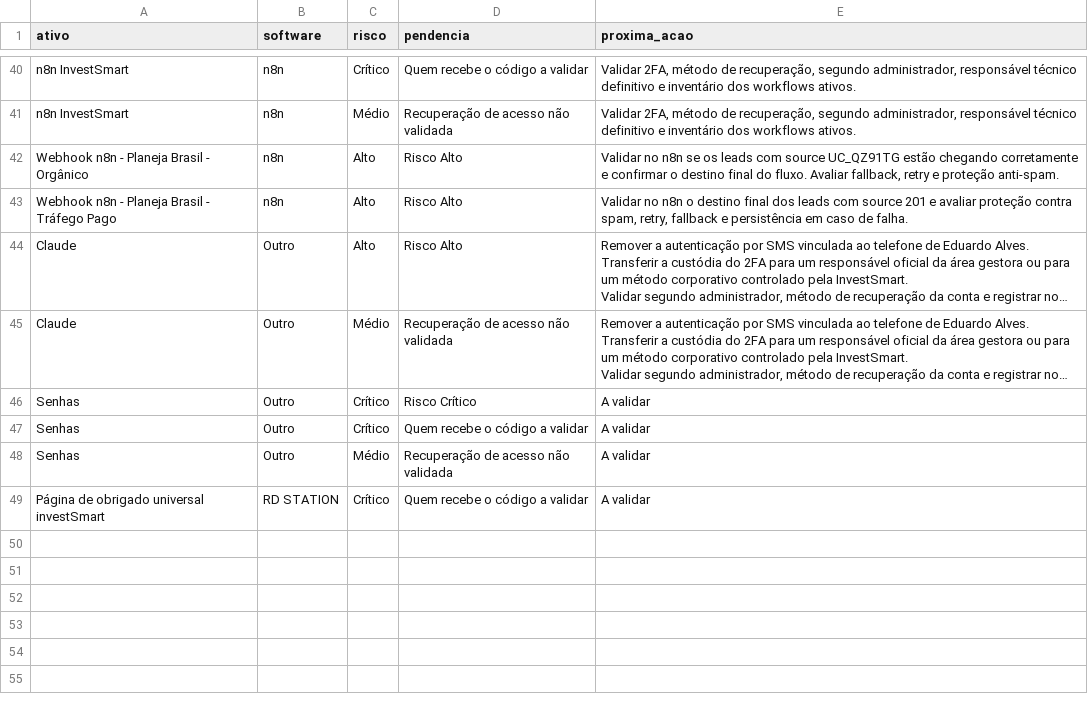
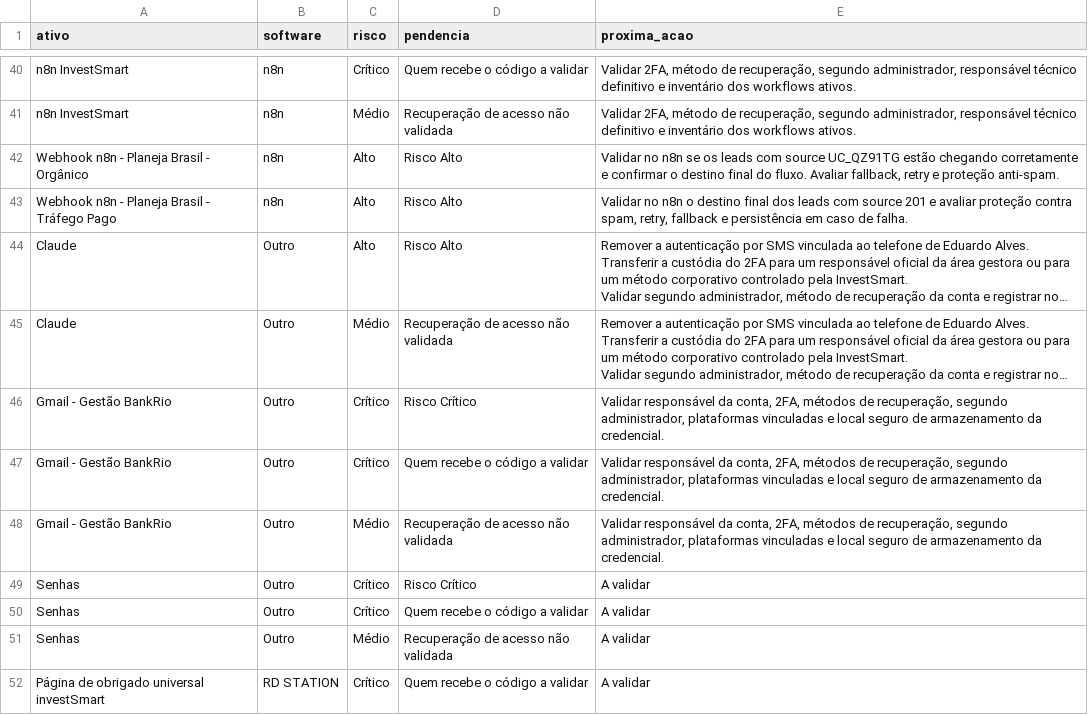
Before and after one commit to gestaobankrio-code/growth-ops-investsmart, a CSV file: exports/growth-ops-pendencias.csv, drawn as a sheet; only a part is shown, gaps mark what is left out; long unchanged cells end in …; the diff names each change by its address in the sheet, - before the commit and + after, or states it on an @@ line.

Commit message:
Processa solicitação Growth Ops

```diff
--- a/exports/growth-ops-pendencias.csv
+++ b/exports/growth-ops-pendencias.csv
+row 46: Gmail - Gestão BankRio | Outro | Crítico | Risco Crítico | Validar responsável da conta, 2FA, métodos de recuperação, segundo administrador, plataformas vinculadas e local seguro de armazenamento da credencial.
+row 47: Gmail - Gestão BankRio | Outro | Crítico | Quem recebe o código a validar | Validar responsável da conta, 2FA, métodos de recuperação, segundo administrador, plataformas vinculadas e local seguro de armazenamento da credencial.
+row 48: Gmail - Gestão BankRio | Outro | Médio | Recuperação de acesso não validada | Validar responsável da conta, 2FA, métodos de recuperação, segundo administrador, plataformas vinculadas e local seguro de armazenamento da credencial.
```
Also changed, not shown: exports/growth-ops-inventario.csv, exports/growth-ops-seguranca-2fa.csv, 7 other files.
